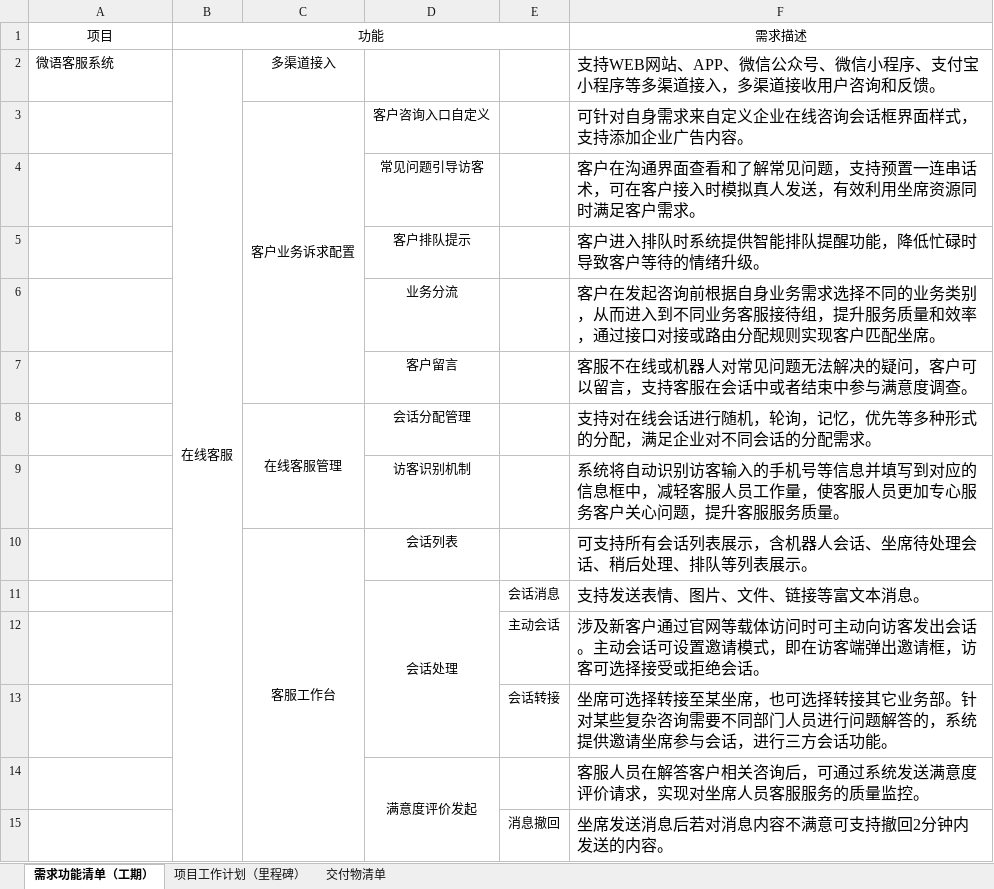
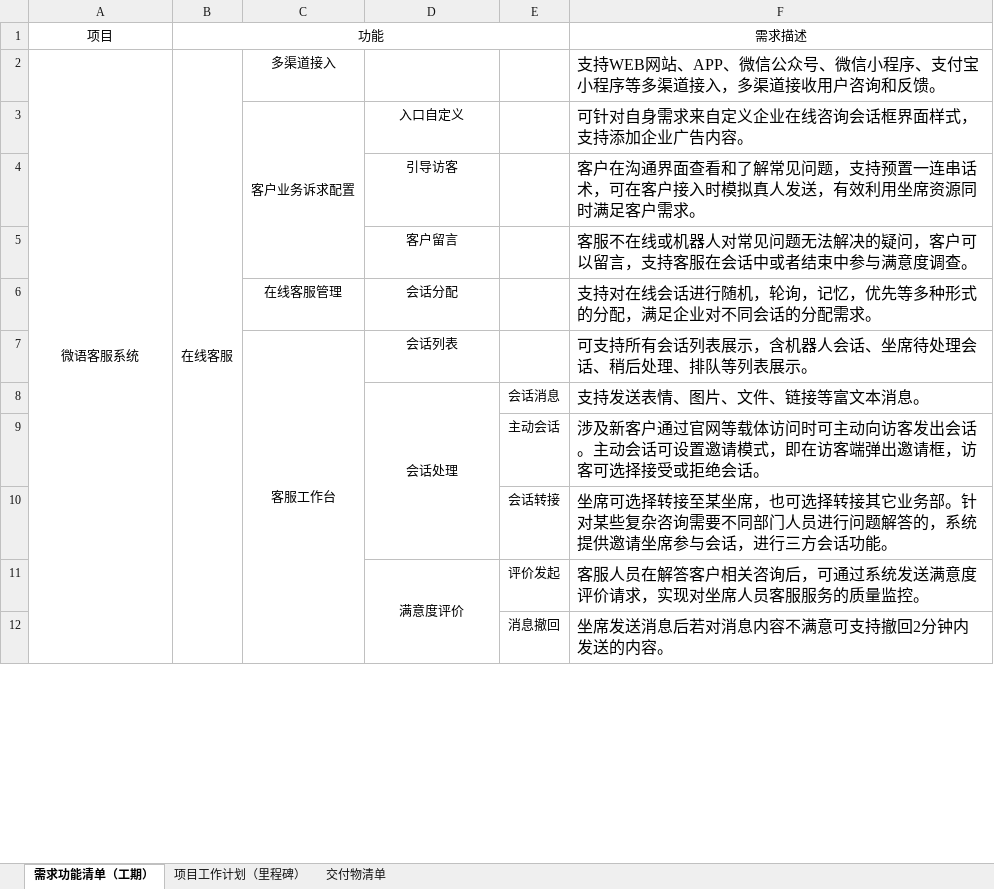
Before and after one commit to Bytedesk/bytedesk-docs, an Excel workbook: downloads/file/微语客服系统功能清单.xlsx, sheet 需求功能清单（工期）, drawn as a sheet; only a part is shown; values as stored, in another font and other column widths than the file's, no borders; removed rows and columns are numbered as before the commit, all else as after; the diff covers the shown part only; the diff names each change by its address in the sheet, - before the commit and + after, or states it on an @@ line.

```diff
--- a/downloads/file/微语客服系统功能清单.xlsx (sheet 需求功能清单（工期）)
+++ b/downloads/file/微语客服系统功能清单.xlsx (sheet 需求功能清单（工期）)
-A2 alignment: left
+A2 alignment: center
+A2:A44 merged
-D3: 客户咨询入口自定义
+D3: 入口自定义
-D4: 常见问题引导访客
+D4: 引导访客
-row 5:  |  |  | 客户排队提示 |  | 客户进入排队时系统提供智能排队提醒功能，降低忙碌时导致客户等待的情绪升级。
-row 6:  |  |  | 业务分流 |  | 客户在发起咨询前根据自身业务需求选择不同的业务类别，从而进入到不同业务客服接待组，提升服务质量和效率，通过接口对接或路由分配规则实现客户匹配坐席。
-C8:C9 merged
-D6: 会话分配管理
+D6: 会话分配
-row 9:  |  |  | 访客识别机制 |  | 系统将自动识别访客输入的手机号等信息并填写到对应的信息框中，减轻客服人员工作量，使客服人员更加专心服务客户关心问题，提升客服服务质量。
-row 14:  |  |  | 满意度评价发起 |  | 客服人员在解答客户相关咨询后，可通过系统发送满意度评价请求，实现对坐席人员客服服务的质量监控。
+row 11:  |  |  | 满意度评价 | 评价发起 | 客服人员在解答客户相关咨询后，可通过系统发送满意度评价请求，实现对坐席人员客服服务的质量监控。
```
Also changed, not shown: 12 removed rows, 7 edited cells and merged cells elsewhere in this sheet, 4 other files.
